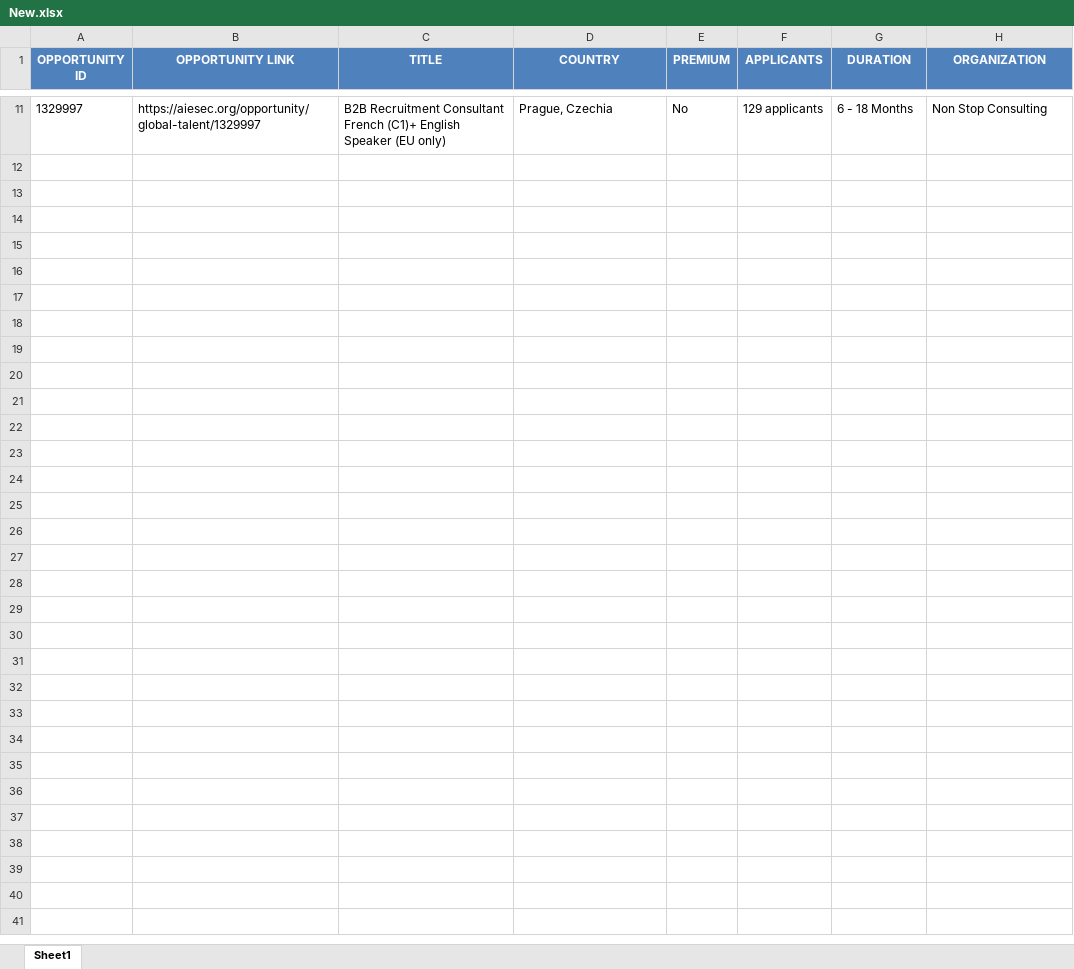
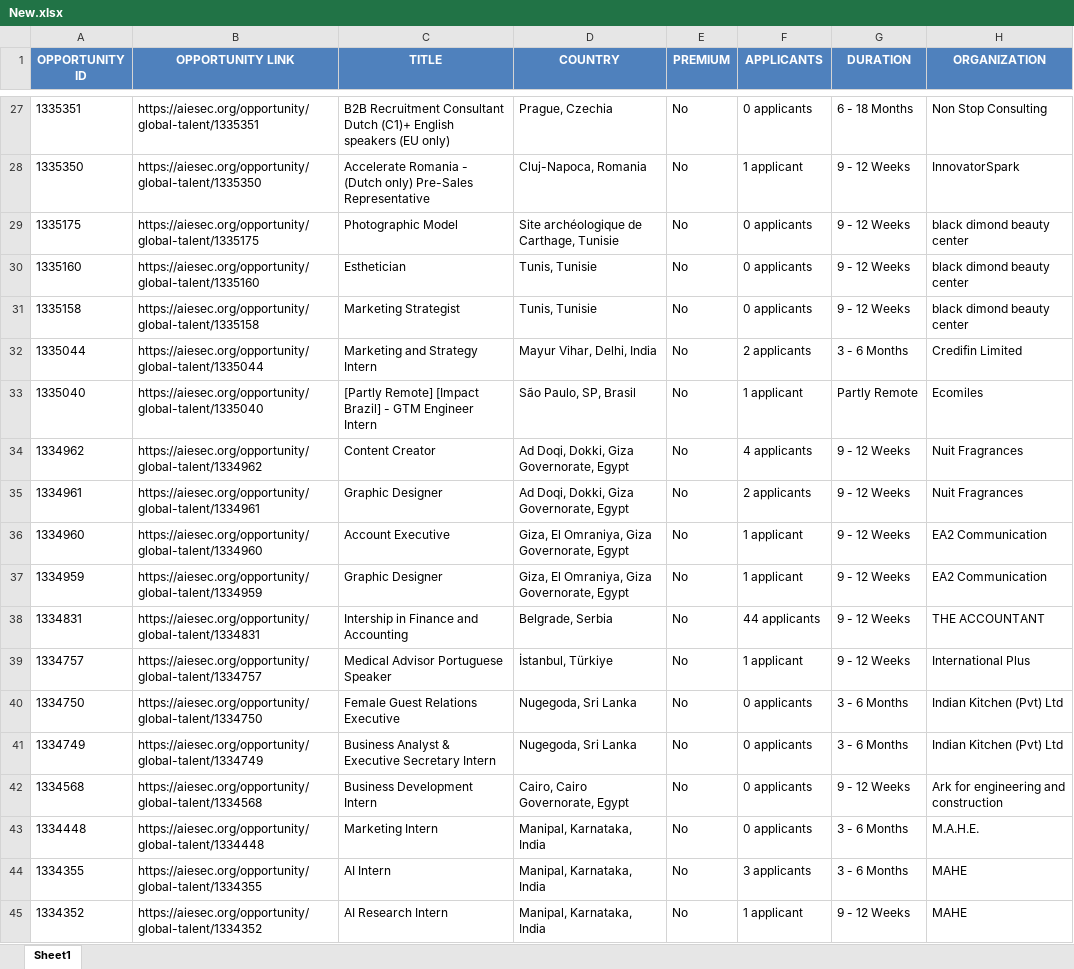
Before and after one commit to IbrahiimHassan/AIESEC_GUC, an Excel workbook: New.xlsx, sheet Sheet1, drawn as a sheet; only a part is shown, gaps mark what is left out; values as stored, in another font and other column widths than the file's, no borders; addresses are those after the commit; the diff covers the shown part only; the diff names each change by its address in the sheet, - before the commit and + after, or states it on an @@ line.

```diff
--- a/New.xlsx (sheet Sheet1)
+++ b/New.xlsx (sheet Sheet1)
-A27 (OPPORTUNITY ID): 1329997
+A27 (OPPORTUNITY ID): 1335351
-B27 (OPPORTUNITY LINK): https://aiesec.org/opportunity/global-talent/1329997
+B27 (OPPORTUNITY LINK): https://aiesec.org/opportunity/global-talent/1335351
-C27 (TITLE): …Recruitment Consultant French (C1)+ English Speaker (EU only)
+C27 (TITLE): …Recruitment Consultant Dutch (C1)+ English speakers (EU only)
-F27 (APPLICANTS): 129 applicants
+F27 (APPLICANTS): 0 applicants
+row 28: 1335350 | https://aiesec.org/opportunity/global-talent/1335350 | Accelerate Romania - (Dutch only) Pre-Sales Representative | Cluj-Napoca, Romania | No | 1 applicant | 9 - 12 Weeks | InnovatorSpark
+row 29: 1335175 | https://aiesec.org/opportunity/global-talent/1335175 | Photographic Model | Site archéologique de Carthage, Tunisie | No | 0 applicants | 9 - 12 Weeks | black dimond beauty center
+row 30: 1335160 | https://aiesec.org/opportunity/global-talent/1335160 | Esthetician | Tunis, Tunisie | No | 0 applicants | 9 - 12 Weeks | black dimond beauty center
+row 31: 1335158 | https://aiesec.org/opportunity/global-talent/1335158 | Marketing Strategist | Tunis, Tunisie | No | 0 applicants | 9 - 12 Weeks | black dimond beauty center
+row 32: 1335044 | https://aiesec.org/opportunity/global-talent/1335044 | Marketing and Strategy Intern | Mayur Vihar, Delhi, India | No | 2 applicants | 3 - 6 Months | Credifin Limited
+row 33: 1335040 | https://aiesec.org/opportunity/global-talent/1335040 | [Partly Remote] [Impact Brazil] - GTM Engineer Intern | São Paulo, SP, Brasil | No | 1 applicant | Partly Remote | Ecomiles
+row 34: 1334962 | https://aiesec.org/opportunity/global-talent/1334962 | Content Creator | Ad Doqi, Dokki, Giza Governorate, Egypt | No | 4 applicants | 9 - 12 Weeks | Nuit Fragrances
+row 35: 1334961 | https://aiesec.org/opportunity/global-talent/1334961 | Graphic Designer | Ad Doqi, Dokki, Giza Governorate, Egypt | No | 2 applicants | 9 - 12 Weeks | Nuit Fragrances
+row 36: 1334960 | https://aiesec.org/opportunity/global-talent/1334960 | Account Executive | Giza, El Omraniya, Giza Governorate, Egypt | No | 1 applicant | 9 - 12 Weeks | EA2 Communication
+row 37: 1334959 | https://aiesec.org/opportunity/global-talent/1334959 | Graphic Designer | Giza, El Omraniya, Giza Governorate, Egypt | No | 1 applicant | 9 - 12 Weeks | EA2 Communication
+row 38: 1334831 | https://aiesec.org/opportunity/global-talent/1334831 | Intership in Finance and Accounting | Belgrade, Serbia | No | 44 applicants | 9 - 12 Weeks | THE ACCOUNTANT
+row 39: 1334757 | https://aiesec.org/opportunity/global-talent/1334757 | Medical Advisor Portuguese Speaker | İstanbul, Türkiye | No | 1 applicant | 9 - 12 Weeks | International Plus
+row 40: 1334750 | https://aiesec.org/opportunity/global-talent/1334750 | Female Guest Relations Executive | Nugegoda, Sri Lanka | No | 0 applicants | 3 - 6 Months | Indian Kitchen (Pvt) Ltd
+row 41: 1334749 | https://aiesec.org/opportunity/global-talent/1334749 | Business Analyst & Executive Secretary Intern | Nugegoda, Sri Lanka | No | 0 applicants | 3 - 6 Months | Indian Kitchen (Pvt) Ltd
+row 42: 1334568 | https://aiesec.org/opportunity/global-talent/1334568 | Business Development Intern | Cairo, Cairo Governorate, Egypt | No | 0 applicants | 9 - 12 Weeks | Ark for engineering and construction
+row 43: 1334448 | https://aiesec.org/opportunity/global-talent/1334448 | Marketing Intern | Manipal, Karnataka, India | No | 0 applicants | 3 - 6 Months | M.A.H.E.
+row 44: 1334355 | https://aiesec.org/opportunity/global-talent/1334355 | AI Intern | Manipal, Karnataka, India | No | 3 applicants | 3 - 6 Months | MAHE
+row 45: 1334352 | https://aiesec.org/opportunity/global-talent/1334352 | AI Research Intern | Manipal, Karnataka, India | No | 1 applicant | 9 - 12 Weeks | MAHE
```
Also changed, not shown: 50 added rows and 9 removed rows elsewhere in this sheet, Today.xlsx, 1 other file.
